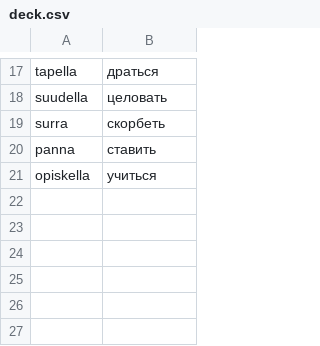
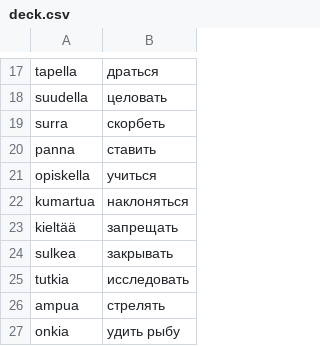
Before and after one commit to koryuun/wordpairs, a CSV file: decks/verbit/deck.csv, drawn as a sheet; only a part is shown, gaps mark what is left out; the diff names each change by its address in the sheet, - before the commit and + after, or states it on an @@ line.

Commit message:
Update deck.csv

```diff
--- a/decks/verbit/deck.csv
+++ b/decks/verbit/deck.csv
+row 22: kumartua | наклоняться
+row 23: kieltää | запрещать
+row 24: sulkea | закрывать
+row 25: tutkia | исследовать
+row 26: ampua | стрелять
+row 27: onkia | удить рыбу
```
